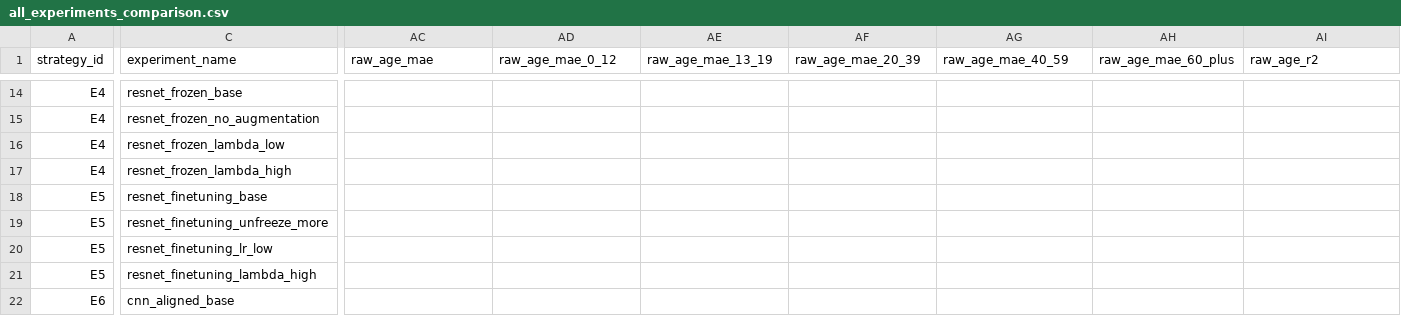
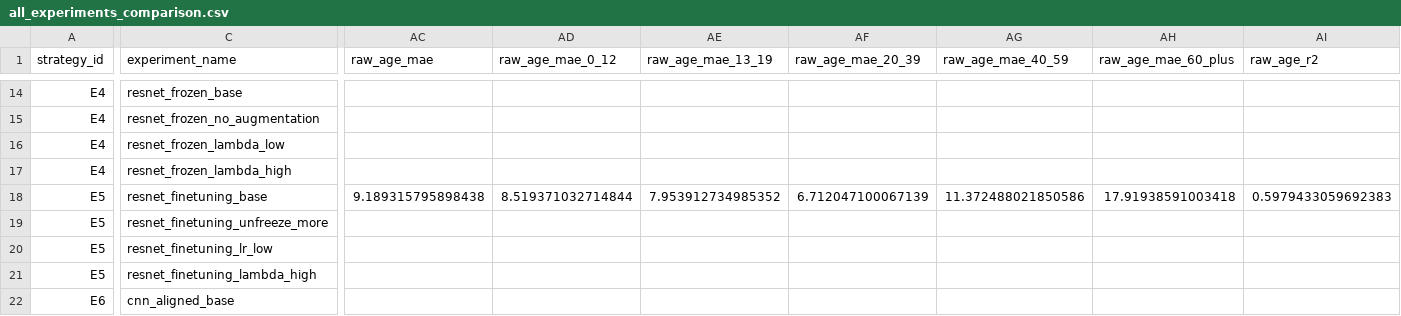
Before and after one commit to NabilHadd/Deep_Learning, a CSV file: Lab_03/artifacts/reports/all_experiments_comparison.csv, drawn as a sheet; only a part is shown, gaps mark what is left out; the diff covers the shown part only; the diff names each change by its address in the sheet, - before the commit and + after, or states it on an @@ line.

```diff
--- a/Lab_03/artifacts/reports/all_experiments_comparison.csv
+++ b/Lab_03/artifacts/reports/all_experiments_comparison.csv
-AC18 (raw_age_mae): (empty)
+AC18 (raw_age_mae): 9.189315795898438
-AD18 (raw_age_mae_0_12): (empty)
+AD18 (raw_age_mae_0_12): 8.519371032714844
-AE18 (raw_age_mae_13_19): (empty)
+AE18 (raw_age_mae_13_19): 7.953912734985352
-AF18 (raw_age_mae_20_39): (empty)
+AF18 (raw_age_mae_20_39): 6.712047100067139
-AG18 (raw_age_mae_40_59): (empty)
+AG18 (raw_age_mae_40_59): 11.372488021850586
-AH18 (raw_age_mae_60_plus): (empty)
+AH18 (raw_age_mae_60_plus): 17.91938591003418
-AI18 (raw_age_r2): (empty)
+AI18 (raw_age_r2): 0.5979433059692383
```
Also changed, not shown: 41 edited cells elsewhere in this file, Lab_03/artifacts/reports/e1_classical_ablations.csv, Lab_03/artifacts/reports/e3_cnn_ablations.csv, 13 other files.
